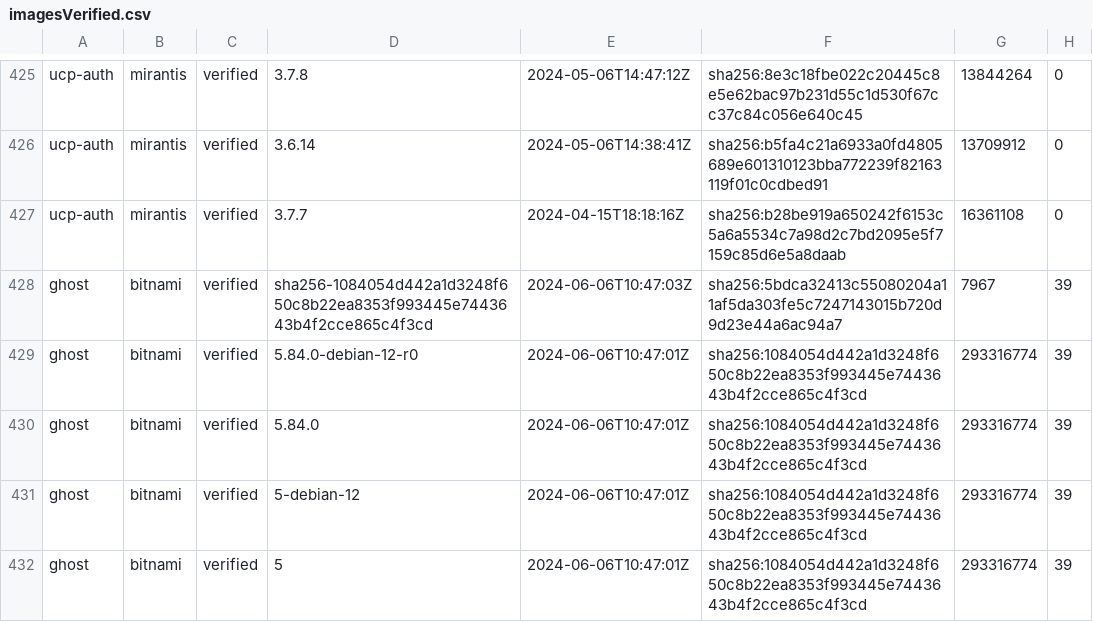
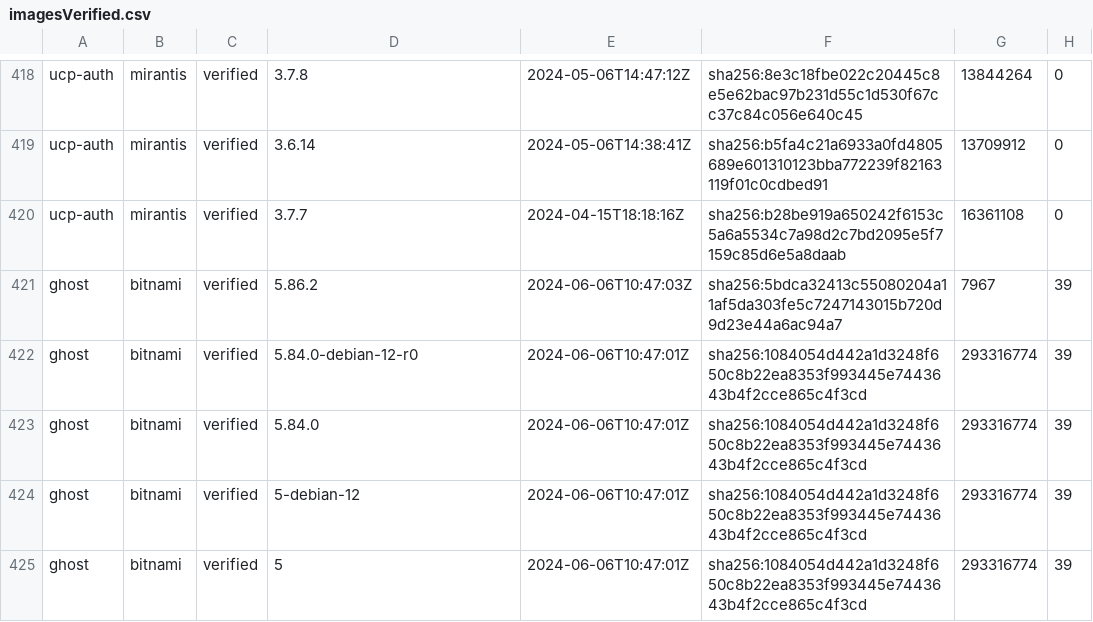
Before and after one commit to leyrem/thesis_crawler, a CSV file: imagesVerified.csv, drawn as a sheet; only a part is shown, gaps mark what is left out; addresses are those after the commit; the diff covers the shown part only; the diff names each change by its address in the sheet, - before the commit and + after, or states it on an @@ line.

```diff
--- a/imagesVerified.csv
+++ b/imagesVerified.csv
-D421: sha256-1084054d442a1d3248f650c8b22ea8353f993445e7443643b4f2cce865c4f3cd
+D421: 5.86.2
```
Also changed, not shown: 12 removed rows and 61 edited cells elsewhere in this file, imagesVerifiedRem.csv, 1 other file.
